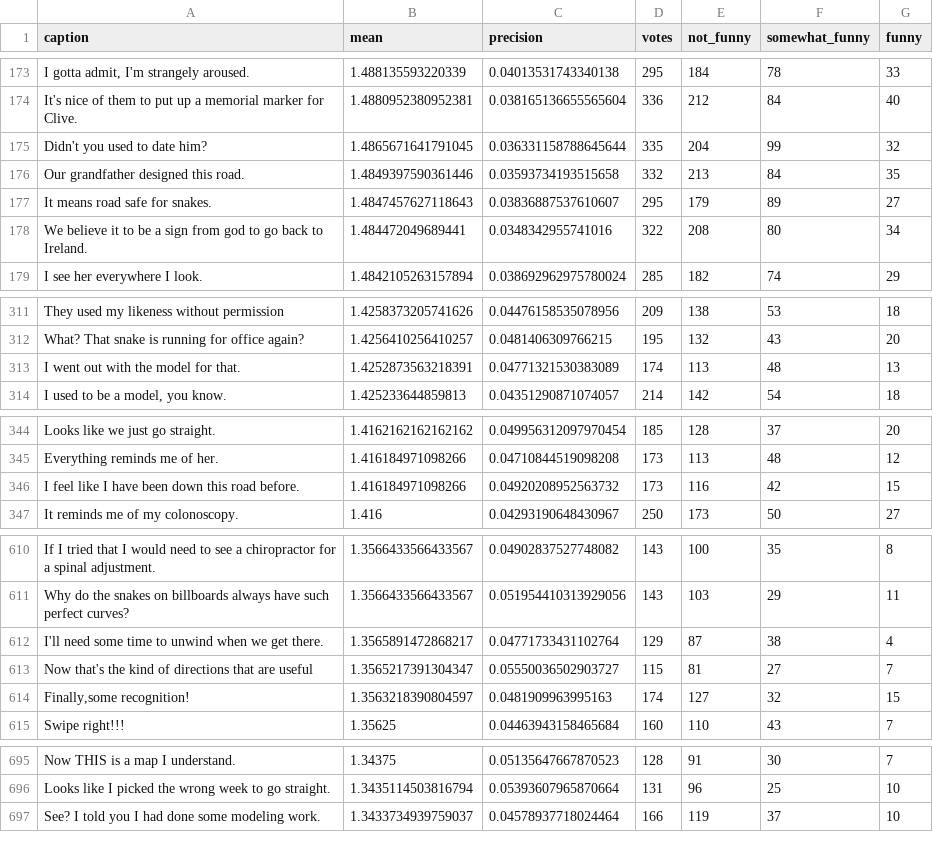
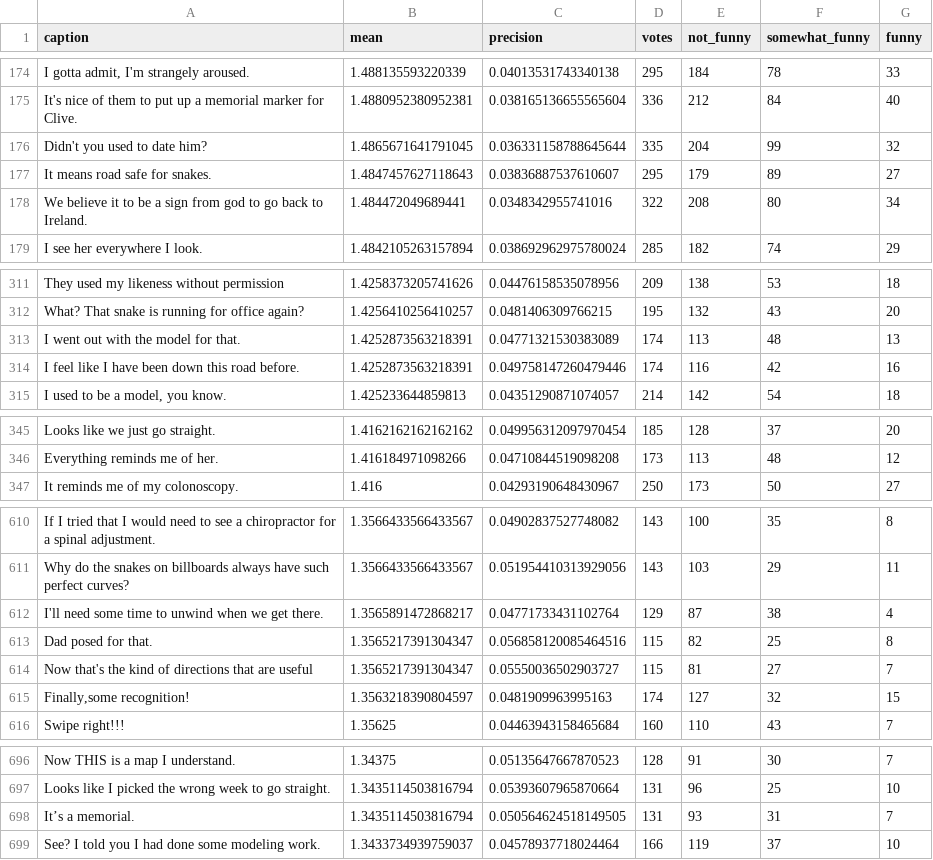
Before and after one commit to nextml/caption-contest-data, a CSV file: summaries/829.csv, drawn as a sheet; only a part is shown, gaps mark what is left out; the diff covers the shown part only.

```diff
--- a/summaries/829.csv
+++ b/summaries/829.csv
@@ -177,3 +178,2 @@ It's nice of them to put up a memorial marker for Clive.,1.4880952380952381,0.03
 Didn't you used to date him?,1.4865671641791045,0.036331158788645644,335,204,99,32
-Our grandfather designed this road.,1.4849397590361446,0.03593734193515658,332,213,84,35
 It means road safe for snakes.,1.4847457627118643,0.03836887537610607,295,179,89,27
@@ -317,2 +317,3 @@ What?  That snake is running for office again?,1.4256410256410257,0.048140630976
 I went out with the model for that.,1.4252873563218391,0.04771321530383089,174,113,48,13
+I feel like I have been down this road before.,1.4252873563218391,0.049758147260479446,174,116,42,16
 "I used to be a model, you know.",1.425233644859813,0.04351290871074057,214,142,54,18
@@ -349,3 +350,2 @@ Looks like we just go straight.,1.4162162162162162,0.049956312097970454,185,128,
 Everything reminds me of her.,1.416184971098266,0.04710844519098208,173,113,48,12
-I feel like I have been down this road before.,1.416184971098266,0.04920208952563732,173,116,42,15
 It reminds me of my colonoscopy.,1.416,0.04293190648430967,250,173,50,27
@@ -621,2 +621,3 @@ Why do the snakes on billboards always have such perfect curves?,1.3566433566433
 I'll need some time to unwind when we get there.,1.3565891472868217,0.04771733431102764,129,87,38,4
+Dad posed for that.,1.3565217391304347,0.056858120085464516,115,82,25,8
 Now that's the kind of directions that are useful,1.3565217391304347,0.05550036502903727,115,81,27,7
@@ -705,2 +706,3 @@ Now THIS is a map I understand.,1.34375,0.05135647667870523,128,91,30,7
 Looks like I picked the wrong week to go straight.,1.3435114503816794,0.05393607965870664,131,96,25,10
+It’s a memorial.,1.3435114503816794,0.050564624518149505,131,93,31,7
 See? I told you I had done some modeling work.,1.3433734939759037,0.04578937718024464,166,119,37,10
```
Also changed, not shown: 6 added rows and 7 removed rows elsewhere in this file, 3 other files.
